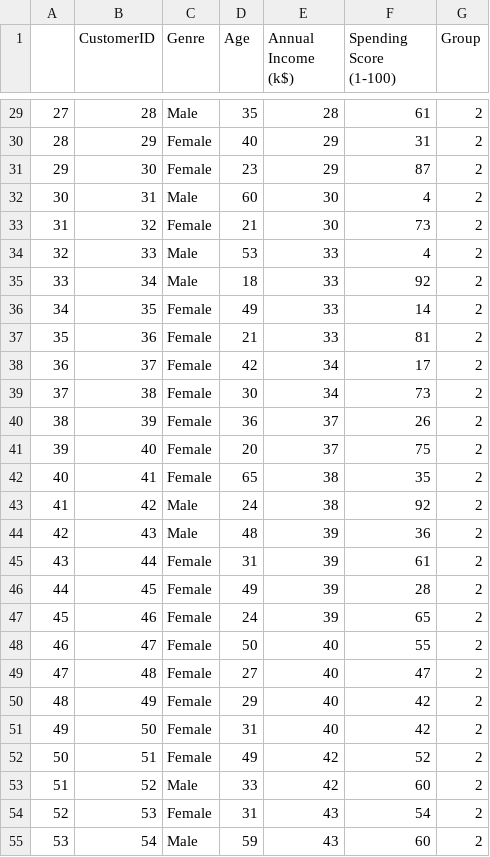
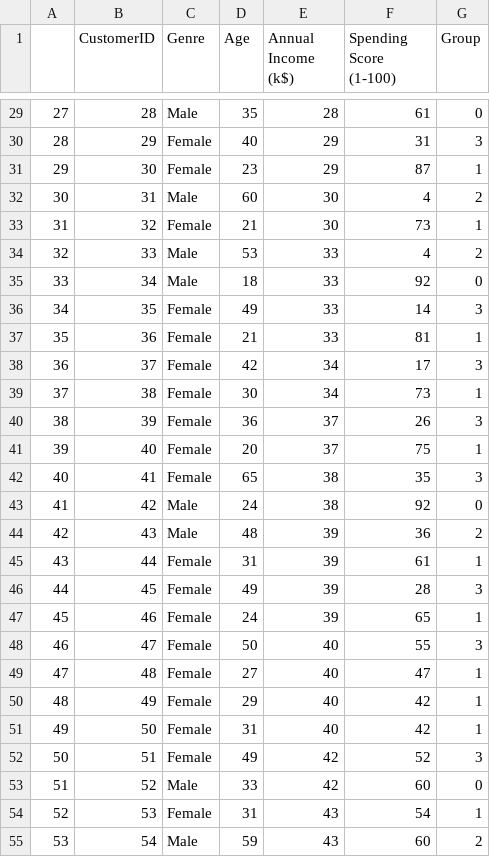
Before and after one commit to yugyeong1/streamlit_kmeans, a CSV file: result.csv, drawn as a sheet; only a part is shown, gaps mark what is left out; the diff covers the shown part only.

```diff
--- a/result.csv
+++ b/result.csv
@@ -29,27 +29,27 @@
-27,28,Male,35,28,61,2
-28,29,Female,40,29,31,2
-29,30,Female,23,29,87,2
+27,28,Male,35,28,61,0
+28,29,Female,40,29,31,3
+29,30,Female,23,29,87,1
 30,31,Male,60,30,4,2
-31,32,Female,21,30,73,2
+31,32,Female,21,30,73,1
 32,33,Male,53,33,4,2
-33,34,Male,18,33,92,2
-34,35,Female,49,33,14,2
-35,36,Female,21,33,81,2
-36,37,Female,42,34,17,2
-37,38,Female,30,34,73,2
-38,39,Female,36,37,26,2
-39,40,Female,20,37,75,2
-40,41,Female,65,38,35,2
-41,42,Male,24,38,92,2
+33,34,Male,18,33,92,0
+34,35,Female,49,33,14,3
+35,36,Female,21,33,81,1
+36,37,Female,42,34,17,3
+37,38,Female,30,34,73,1
+38,39,Female,36,37,26,3
+39,40,Female,20,37,75,1
+40,41,Female,65,38,35,3
+41,42,Male,24,38,92,0
 42,43,Male,48,39,36,2
-43,44,Female,31,39,61,2
-44,45,Female,49,39,28,2
-45,46,Female,24,39,65,2
-46,47,Female,50,40,55,2
-47,48,Female,27,40,47,2
-48,49,Female,29,40,42,2
-49,50,Female,31,40,42,2
-50,51,Female,49,42,52,2
-51,52,Male,33,42,60,2
-52,53,Female,31,43,54,2
+43,44,Female,31,39,61,1
+44,45,Female,49,39,28,3
+45,46,Female,24,39,65,1
+46,47,Female,50,40,55,3
+47,48,Female,27,40,47,1
+48,49,Female,29,40,42,1
+49,50,Female,31,40,42,1
+50,51,Female,49,42,52,3
+51,52,Male,33,42,60,0
+52,53,Female,31,43,54,1
 53,54,Male,59,43,60,2
```
Also changed, not shown: 128 edited cells elsewhere in this file, 2 other files.
